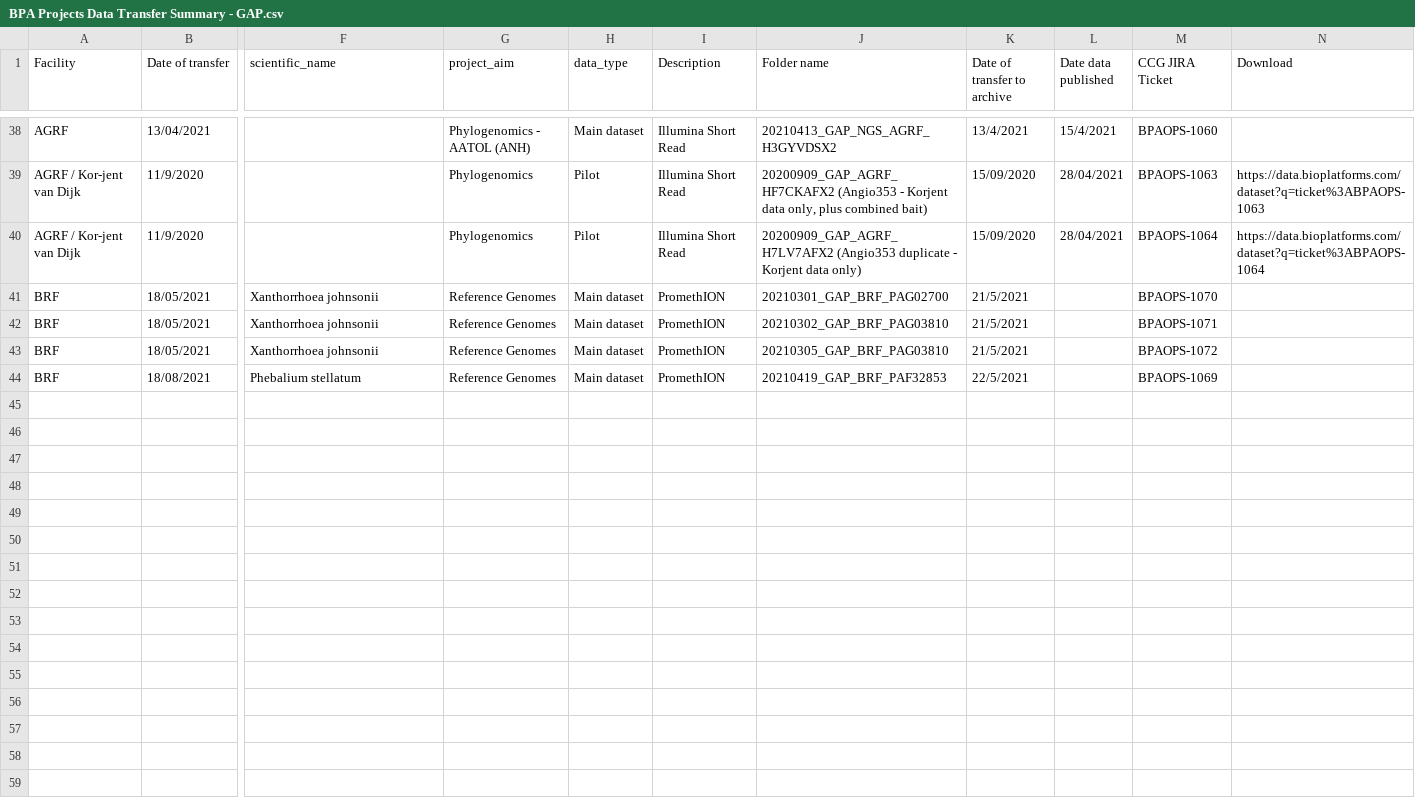
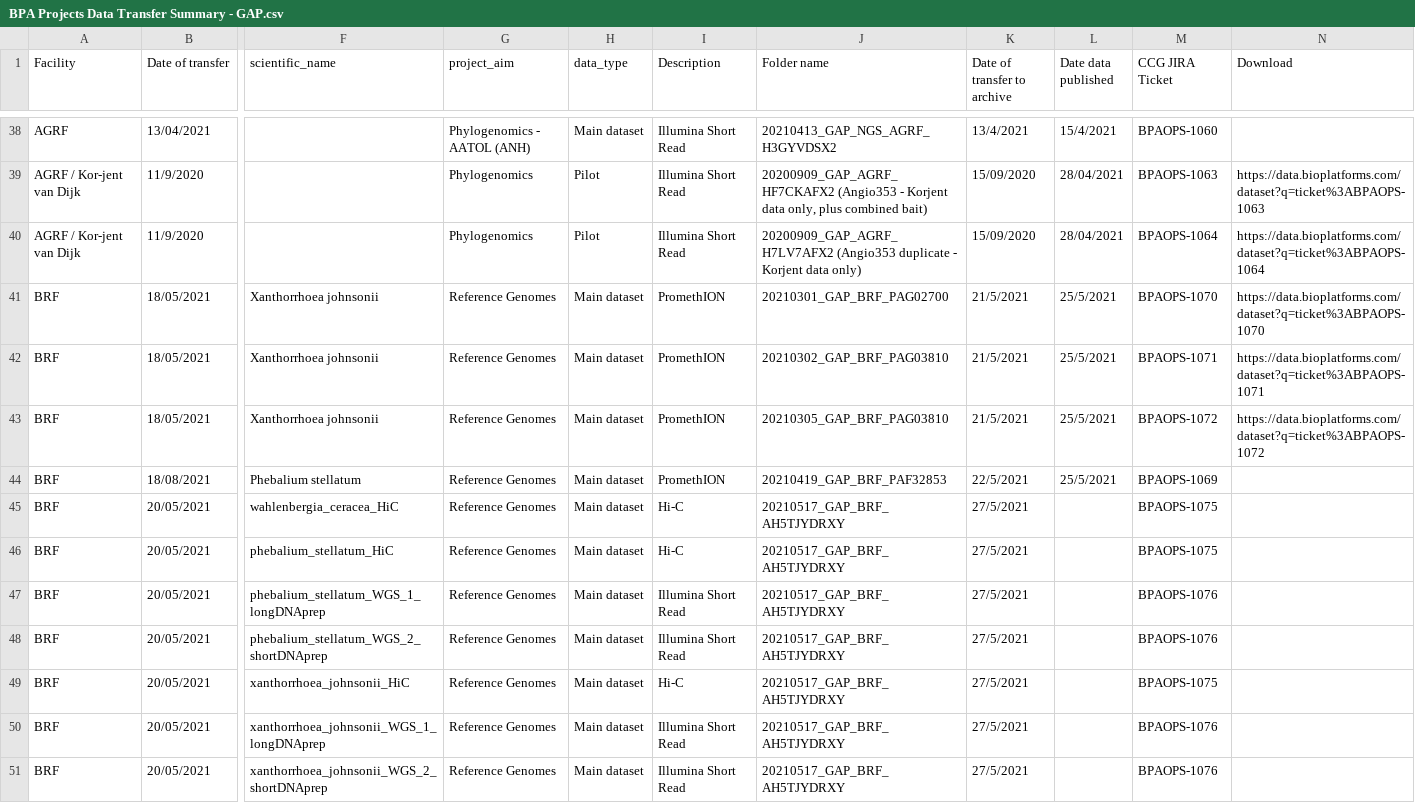
Before and after one commit to BioplatformsAustralia/bpa-ingest, a CSV file: track-metadata/google-drive/BPA Projects Data Transfer Summary - GAP.csv, drawn as a sheet; only a part is shown, gaps mark what is left out; rows hold the shown columns only; the diff names each change by its address in the sheet, - before the commit and + after, or states it on an @@ line.

Commit message:
BPAOPS-1073, 1075, 1076 Ingest AH5TJYDRXY for GAP (Hi C / Illumina Short Read mixed)

```diff
--- a/track-metadata/google-drive/BPA Projects Data Transfer Summary - GAP.csv
+++ b/track-metadata/google-drive/BPA Projects Data Transfer Summary - GAP.csv
-L41:L44 (Date data published): (empty)
+L41:L44 (Date data published): 25/5/2021
-N41 (Download): (empty)
+N41 (Download): https://data.bioplatforms.com/dataset?q=ticket%3ABPAOPS-1070
-N42 (Download): (empty)
+N42 (Download): https://data.bioplatforms.com/dataset?q=ticket%3ABPAOPS-1071
-N43 (Download): (empty)
+N43 (Download): https://data.bioplatforms.com/dataset?q=ticket%3ABPAOPS-1072
+row 45: BRF | 20/05/2021 | wahlenbergia_ceracea_HiC | Reference Genomes | Main dataset | Hi-C | 20210517_GAP_BRF_AH5TJYDRXY | 27/5/2021 |  | BPAOPS-1075
+row 46: BRF | 20/05/2021 | phebalium_stellatum_HiC | Reference Genomes | Main dataset | Hi-C | 20210517_GAP_BRF_AH5TJYDRXY | 27/5/2021 |  | BPAOPS-1075
+row 47: BRF | 20/05/2021 | phebalium_stellatum_WGS_1_longDNAprep | Reference Genomes | Main dataset | Illumina Short Read | 20210517_GAP_BRF_AH5TJYDRXY | 27/5/2021 |  | BPAOPS-1076
+row 48: BRF | 20/05/2021 | phebalium_stellatum_WGS_2_shortDNAprep | Reference Genomes | Main dataset | Illumina Short Read | 20210517_GAP_BRF_AH5TJYDRXY | 27/5/2021 |  | BPAOPS-1076
+row 49: BRF | 20/05/2021 | xanthorrhoea_johnsonii_HiC | Reference Genomes | Main dataset | Hi-C | 20210517_GAP_BRF_AH5TJYDRXY | 27/5/2021 |  | BPAOPS-1075
+row 50: BRF | 20/05/2021 | xanthorrhoea_johnsonii_WGS_1_longDNAprep | Reference Genomes | Main dataset | Illumina Short Read | 20210517_GAP_BRF_AH5TJYDRXY | 27/5/2021 |  | BPAOPS-1076
+row 51: BRF | 20/05/2021 | xanthorrhoea_johnsonii_WGS_2_shortDNAprep | Reference Genomes | Main dataset | Illumina Short Read | 20210517_GAP_BRF_AH5TJYDRXY | 27/5/2021 |  | BPAOPS-1076
```
Also changed, not shown: 3 other files.
